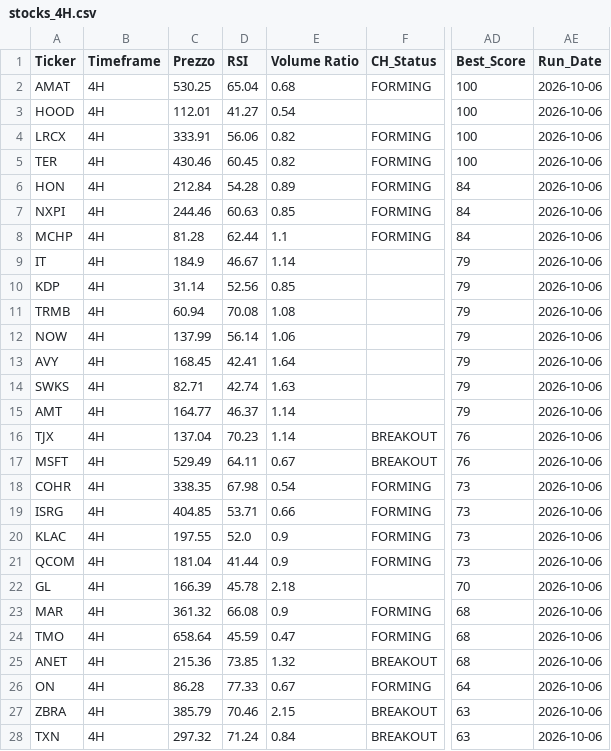
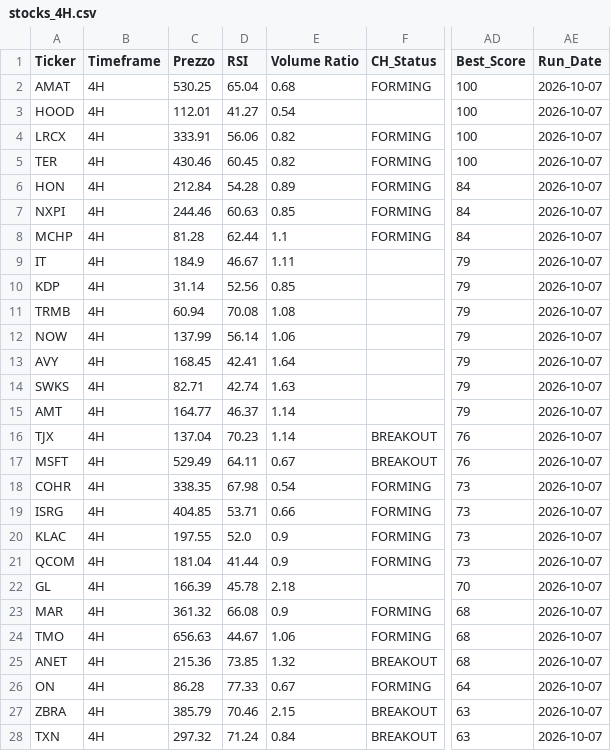
Before and after one commit to nikthetrip/Patterns-Screener, a CSV file: data/stocks_4H.csv, drawn as a sheet; only a part is shown, gaps mark what is left out; the diff covers the shown part only; the diff names each change by its address in the sheet, - before the commit and + after, or states it on an @@ line.

```diff
--- a/data/stocks_4H.csv
+++ b/data/stocks_4H.csv
-AE2:AE28 (Run_Date): 2026-10-06
+AE2:AE28 (Run_Date): 2026-10-07
-E9 (Volume Ratio): 1.14
+E9 (Volume Ratio): 1.11
-C24 (Prezzo): 658.64
+C24 (Prezzo): 656.63
-D24 (RSI): 45.59
+D24 (RSI): 44.67
-E24 (Volume Ratio): 0.47
+E24 (Volume Ratio): 1.06
```
Also changed, not shown: 63 edited cells elsewhere in this file, data/etf_sector.csv, data/fundamentals_stocks.csv, 3 other files.
